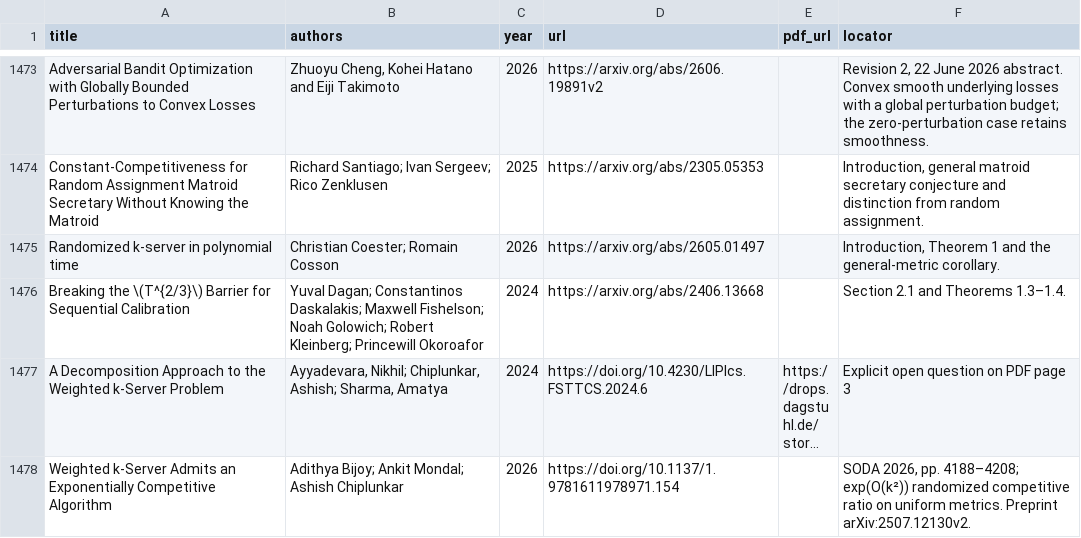
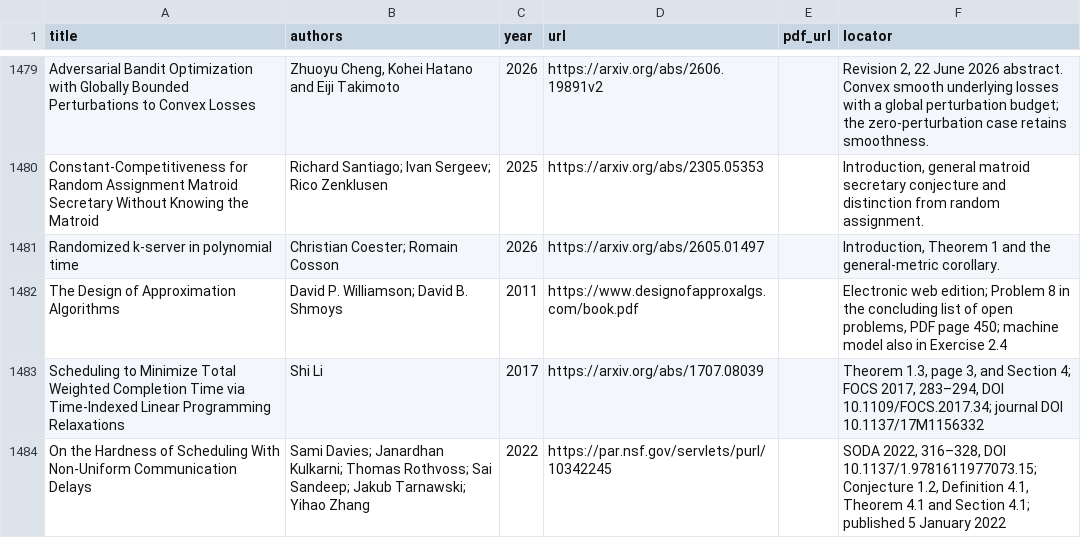
Before and after one commit to vaclavrozhon/atlas, a CSV file: sources.csv, drawn as a sheet; only a part is shown, gaps mark what is left out; the shorter side is filled out with more unchanged rows; long unchanged cells end in …; the diff covers the shown part only; the diff names each change by its address in the sheet, - before the commit and + after, or states it on an @@ line.

Commit message:
Publish atlas 0d665cf10ac8d53ca804

```diff
--- a/sources.csv
+++ b/sources.csv
+row 1482: The Design of Approximation Algorithms | David P. Williamson; David B. Shmoys | 2011 | https://www.designofapproxalgs.com/book.pdf |  | Electronic web edition; Problem 8 in the concluding list of open problems, PDF page 450; machine model also in Exercise 2.4
+row 1483: Scheduling to Minimize Total Weighted Completion Time via Time-Indexed Linear Programming Relaxations | Shi Li | 2017 | https://arxiv.org/abs/1707.08039 |  | Theorem 1.3, page 3, and Section 4; FOCS 2017, 283–294, DOI 10.1109/FOCS.2017.34; journal DOI 10.1137/17M1156332
+row 1484: On the Hardness of Scheduling With Non-Uniform Communication Delays | Sami Davies; Janardhan Kulkarni; Thomas Rothvoss; Sai Sandeep; Jakub Tarnawski; Yihao Zhang | 2022 | https://par.nsf.gov/servlets/purl/10342245 |  | SODA 2022, 316–328, DOI 10.1137/1.9781611977073.15; Conjecture 1.2, Definition 4.1, Theorem 4.1 and Section 4.1; published 5 January 2022
```
Also changed, not shown: 13 added rows, 1 removed row, 1 moved row and 9 edited cells elsewhere in this file, areas.csv, importance-ranking.csv, 13 other files.
